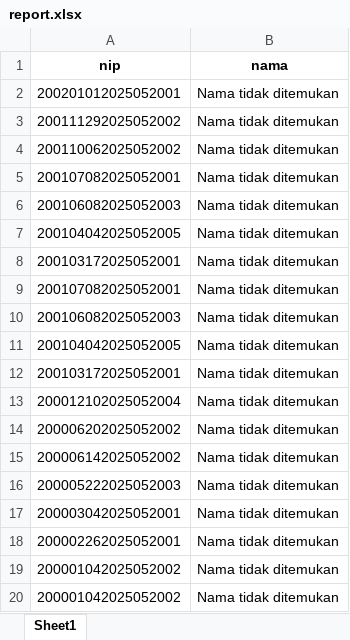
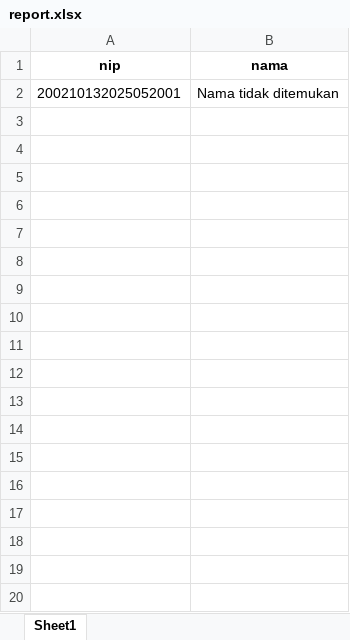
Before and after one commit to msrdhan/dms-remote, an Excel workbook: report.xlsx, sheet Sheet1, drawn as a sheet; only a part is shown; values as stored, in another font and other column widths than the file's, no borders; the diff covers the shown part only; the diff names each change by its address in the sheet, - before the commit and + after, or states it on an @@ line.

```diff
--- a/report.xlsx (sheet Sheet1)
+++ b/report.xlsx (sheet Sheet1)
-A2 (nip): 200201012025052001
+A2 (nip): 200210132025052001
-row 3: 200111292025052002 | Nama tidak ditemukan
-row 4: 200110062025052002 | Nama tidak ditemukan
-row 5: 200107082025052001 | Nama tidak ditemukan
-row 6: 200106082025052003 | Nama tidak ditemukan
-row 7: 200104042025052005 | Nama tidak ditemukan
-row 8: 200103172025052001 | Nama tidak ditemukan
-row 9: 200107082025052001 | Nama tidak ditemukan
-row 10: 200106082025052003 | Nama tidak ditemukan
-row 11: 200104042025052005 | Nama tidak ditemukan
-row 12: 200103172025052001 | Nama tidak ditemukan
-row 13: 200012102025052004 | Nama tidak ditemukan
-row 14: 200006202025052002 | Nama tidak ditemukan
-row 15: 200006142025052002 | Nama tidak ditemukan
-row 16: 200005222025052003 | Nama tidak ditemukan
-row 17: 200003042025052001 | Nama tidak ditemukan
-row 18: 200002262025052001 | Nama tidak ditemukan
-row 19: 200001042025052002 | Nama tidak ditemukan
-row 20: 200001042025052002 | Nama tidak ditemukan
```
Also changed, not shown: 29 removed rows elsewhere in this sheet, 15 other files.
